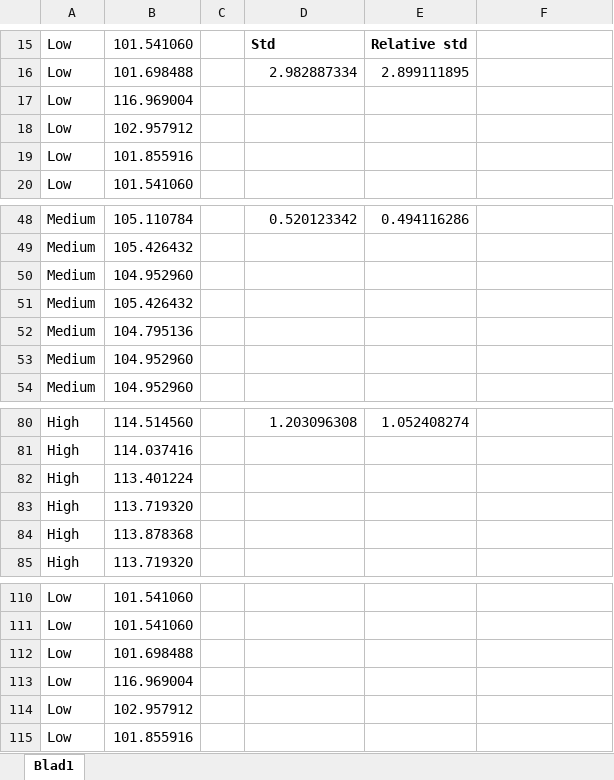
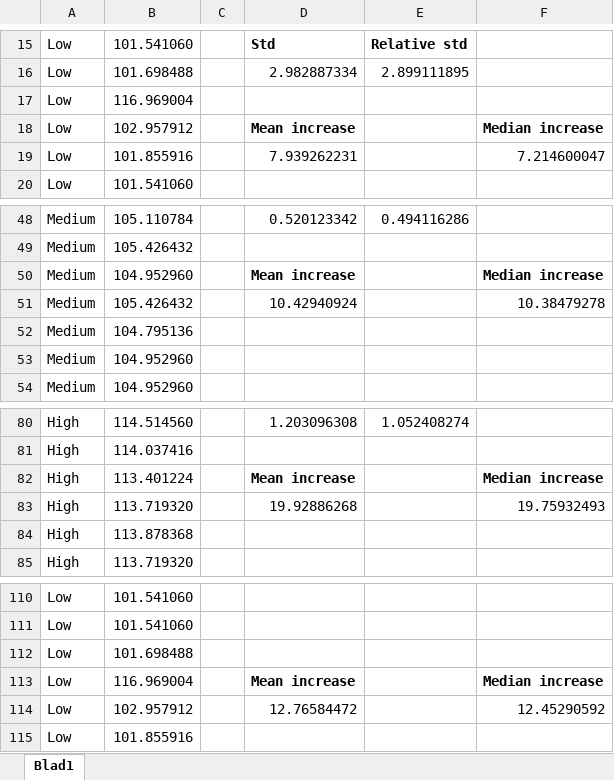
Before and after one commit to Luuk99/BachelorProject, an Excel workbook: Processed Results/Mi 9T/Cpu/Cpu - Processed.xlsx, sheet Blad1, drawn as a sheet; only a part is shown, gaps mark what is left out; values as stored, in another font and other column widths than the file's, no borders; charts and pictures not drawn; the diff names each change by its address in the sheet, - before the commit and + after, or states it on an @@ line.

Commit message:
Processed Results - mean and median increase

```diff
--- a/Processed Results/Mi 9T/Cpu/Cpu - Processed.xlsx (sheet Blad1)
+++ b/Processed Results/Mi 9T/Cpu/Cpu - Processed.xlsx (sheet Blad1)
-D18: (empty)
+D18: Mean increase
-F18: (empty)
+F18: Median increase
-D19: (empty)
+D19: 7.939262231
-F19: (empty)
+F19: 7.214600047
-D50: (empty)
+D50: Mean increase
-F50: (empty)
+F50: Median increase
-D51: (empty)
+D51: 10.42940924
-F51: (empty)
+F51: 10.38479278
-D82: (empty)
+D82: Mean increase
-F82: (empty)
+F82: Median increase
-D83: (empty)
+D83: 19.92886268
-F83: (empty)
+F83: 19.75932493
-D113: (empty)
+D113: Mean increase
-F113: (empty)
+F113: Median increase
-D114: (empty)
+D114: 12.76584472
-F114: (empty)
+F114: 12.45290592
```
Also changed, not shown: charts or pictures, Processed Results/Mi 9T/Accelerometer/Accelerometer - Processed.xlsx, Processed Results/Mi 9T/Ambient Light/Ambient Light - Processed.xlsx, 2 other files.
